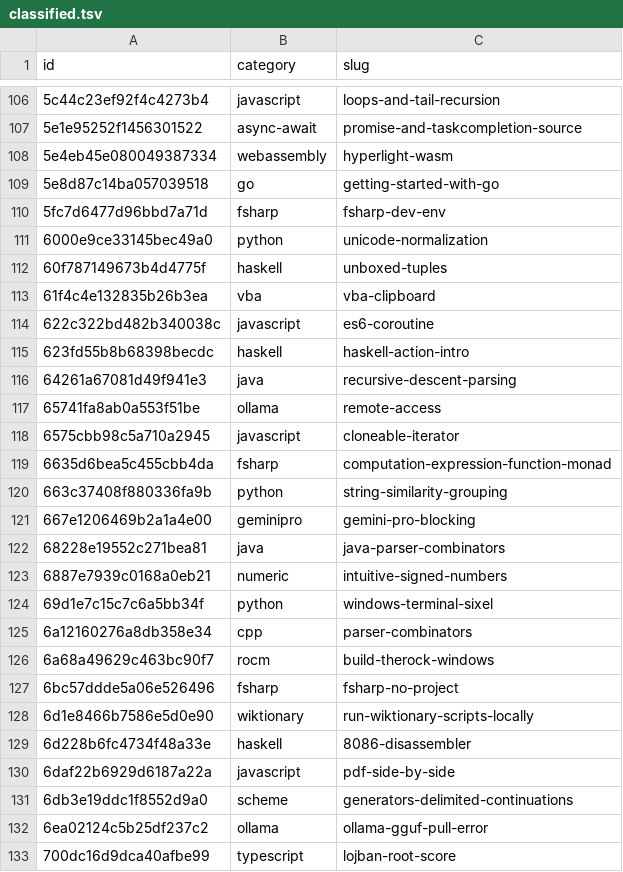
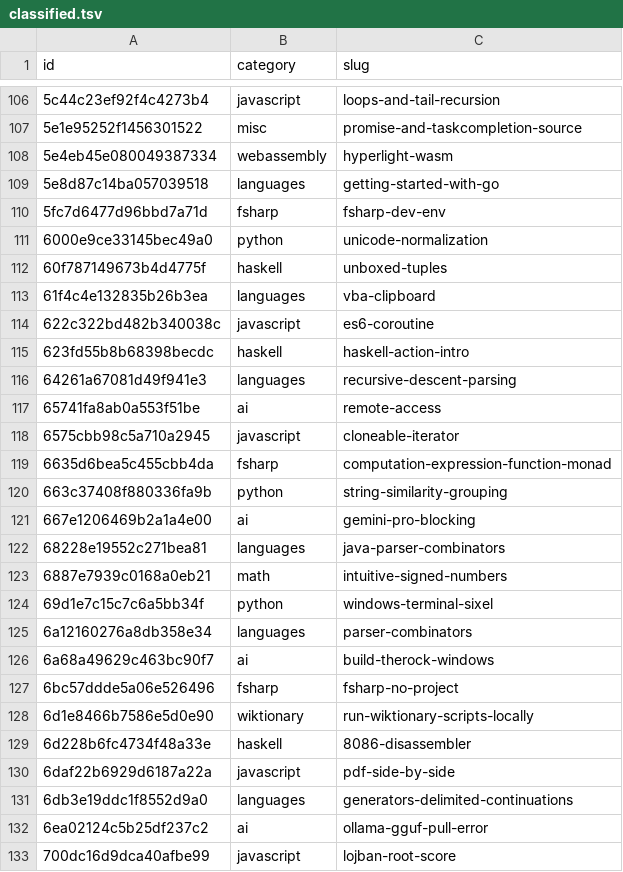
Before and after one commit to 7shi/qiita, a TSV file: classified.tsv, drawn as a sheet; only a part is shown, gaps mark what is left out; the diff covers the shown part only.

Commit message:
category_map.txt による classified.tsv のカテゴリ置換と make category.txt の追加

```diff
--- a/classified.tsv
+++ b/classified.tsv
@@ -106,5 +106,5 @@ id	category	slug
 5c44c23ef92f4c4273b4	javascript	loops-and-tail-recursion
-5e1e95252f1456301522	async-await	promise-and-taskcompletion-source
+5e1e95252f1456301522	misc	promise-and-taskcompletion-source
 5e4eb45e080049387334	webassembly	hyperlight-wasm
-5e8d87c14ba057039518	go	getting-started-with-go
+5e8d87c14ba057039518	languages	getting-started-with-go
 5fc7d6477d96bbd7a71d	fsharp	fsharp-dev-env
@@ -112,7 +112,7 @@ id	category	slug
 60f787149673b4d4775f	haskell	unboxed-tuples
-61f4c4e132835b26b3ea	vba	vba-clipboard
+61f4c4e132835b26b3ea	languages	vba-clipboard
 622c322bd482b340038c	javascript	es6-coroutine
 623fd55b8b68398becdc	haskell	haskell-action-intro
-64261a67081d49f941e3	java	recursive-descent-parsing
-65741fa8ab0a553f51be	ollama	remote-access
+64261a67081d49f941e3	languages	recursive-descent-parsing
+65741fa8ab0a553f51be	ai	remote-access
 6575cbb98c5a710a2945	javascript	cloneable-iterator
@@ -120,8 +120,8 @@ id	category	slug
 663c37408f880336fa9b	python	string-similarity-grouping
-667e1206469b2a1a4e00	geminipro	gemini-pro-blocking
-68228e19552c271bea81	java	java-parser-combinators
-6887e7939c0168a0eb21	numeric	intuitive-signed-numbers
+667e1206469b2a1a4e00	ai	gemini-pro-blocking
+68228e19552c271bea81	languages	java-parser-combinators
+6887e7939c0168a0eb21	math	intuitive-signed-numbers
 69d1e7c15c7c6a5bb34f	python	windows-terminal-sixel
-6a12160276a8db358e34	cpp	parser-combinators
-6a68a49629c463bc90f7	rocm	build-therock-windows
+6a12160276a8db358e34	languages	parser-combinators
+6a68a49629c463bc90f7	ai	build-therock-windows
 6bc57ddde5a06e526496	fsharp	fsharp-no-project
@@ -130,4 +130,4 @@ id	category	slug
 6daf22b6929d6187a22a	javascript	pdf-side-by-side
-6db3e19ddc1f8552d9a0	scheme	generators-delimited-continuations
-6ea02124c5b25df237c2	ollama	ollama-gguf-pull-error
-700dc16d9dca40afbe99	typescript	lojban-root-score
+6db3e19ddc1f8552d9a0	languages	generators-delimited-continuations
+6ea02124c5b25df237c2	ai	ollama-gguf-pull-error
+700dc16d9dca40afbe99	javascript	lojban-root-score
```
Also changed, not shown: 121 edited cells elsewhere in this file, 4 other files.
